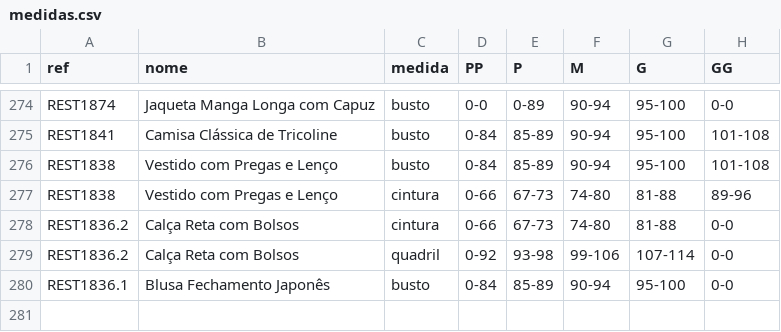
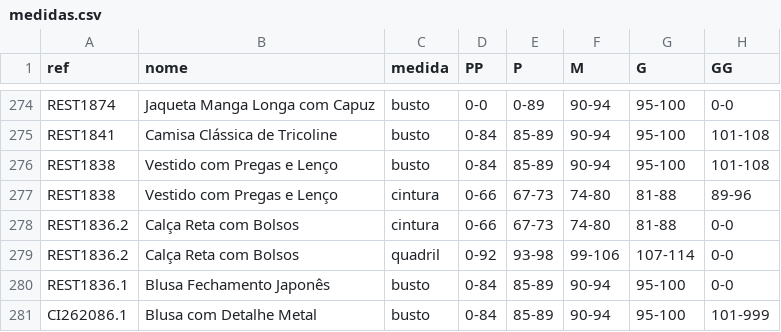
Before and after one commit to joaobressann-lab/medidas-carlota, a CSV file: medidas.csv, drawn as a sheet; only a part is shown, gaps mark what is left out.

Commit message:
Add CI262086.1

```diff
--- a/medidas.csv
+++ b/medidas.csv
@@ -280 +280,2 @@ REST1836.2;Calça Reta com Bolsos;quadril;0-92;93-98;99-106;107-114;0-0
 REST1836.1;Blusa Fechamento Japonês;busto;0-84;85-89;90-94;95-100;0-0
+CI262086.1;Blusa com Detalhe Metal;busto;0-84;85-89;90-94;95-100;101-999
```
